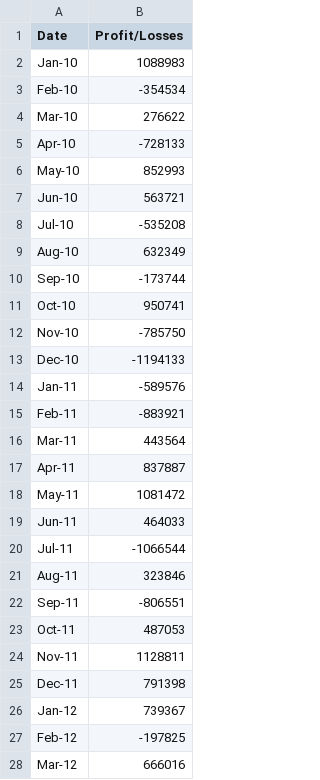
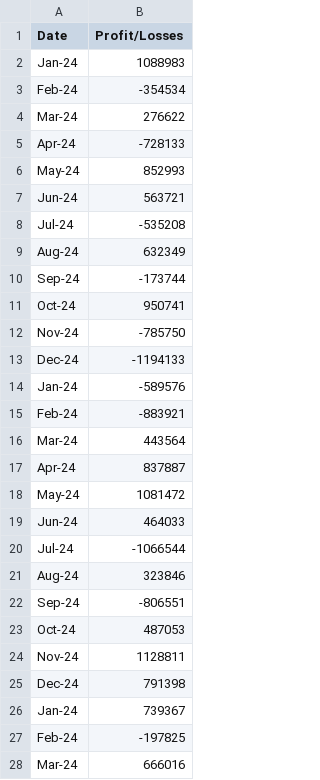
Before and after one commit to amz007/python-challenge, a CSV file: PyBank/Resources/budget_data.csv, drawn as a sheet; only a part is shown; the diff covers the shown part only.

```diff
--- a/PyBank/Resources/budget_data.csv
+++ b/PyBank/Resources/budget_data.csv
@@ -1,28 +1,28 @@
 Date,Profit/Losses
-Jan-10,1088983
-Feb-10,-354534
-Mar-10,276622
-Apr-10,-728133
-May-10,852993
-Jun-10,563721
-Jul-10,-535208
-Aug-10,632349
-Sep-10,-173744
-Oct-10,950741
-Nov-10,-785750
-Dec-10,-1194133
-Jan-11,-589576
-Feb-11,-883921
-Mar-11,443564
-Apr-11,837887
-May-11,1081472
-Jun-11,464033
-Jul-11,-1066544
-Aug-11,323846
-Sep-11,-806551
-Oct-11,487053
-Nov-11,1128811
-Dec-11,791398
-Jan-12,739367
-Feb-12,-197825
-Mar-12,666016
+Jan-24,1088983
+Feb-24,-354534
+Mar-24,276622
+Apr-24,-728133
+May-24,852993
+Jun-24,563721
+Jul-24,-535208
+Aug-24,632349
+Sep-24,-173744
+Oct-24,950741
+Nov-24,-785750
+Dec-24,-1194133
+Jan-24,-589576
+Feb-24,-883921
+Mar-24,443564
+Apr-24,837887
+May-24,1081472
+Jun-24,464033
+Jul-24,-1066544
+Aug-24,323846
+Sep-24,-806551
+Oct-24,487053
+Nov-24,1128811
+Dec-24,791398
+Jan-24,739367
+Feb-24,-197825
+Mar-24,666016
```
Also changed, not shown: 59 edited cells elsewhere in this file, 5 other files.
